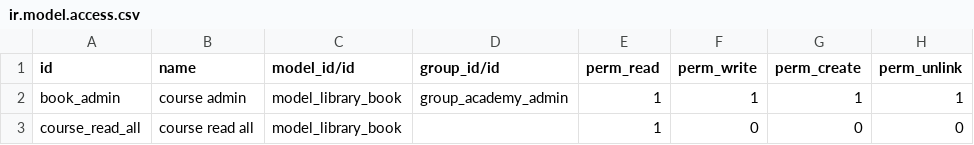
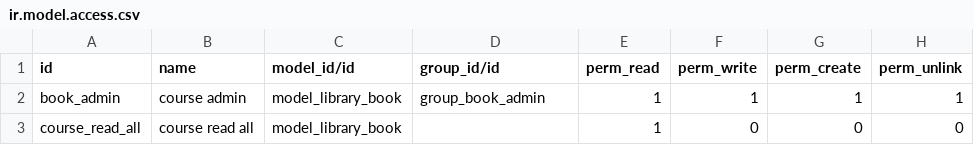
Before and after one commit to raldlucas/LibreriaCapstone, a CSV file: library/security/ir.model.access.csv, drawn as a sheet.

```diff
--- a/library/security/ir.model.access.csv
+++ b/library/security/ir.model.access.csv
@@ -1,3 +1,3 @@
 id,name,model_id/id,group_id/id,perm_read,perm_write,perm_create,perm_unlink
-book_admin,course admin,model_library_book,group_academy_admin,1,1,1,1
+book_admin,course admin,model_library_book,group_book_admin,1,1,1,1
 course_read_all,course read all,model_library_book,,1,0,0,0
```
Also changed, not shown: 1 other file.
